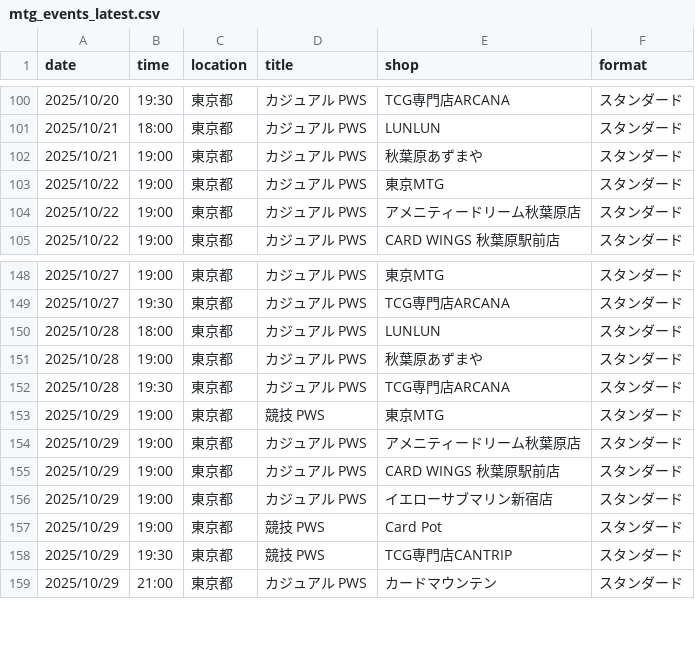
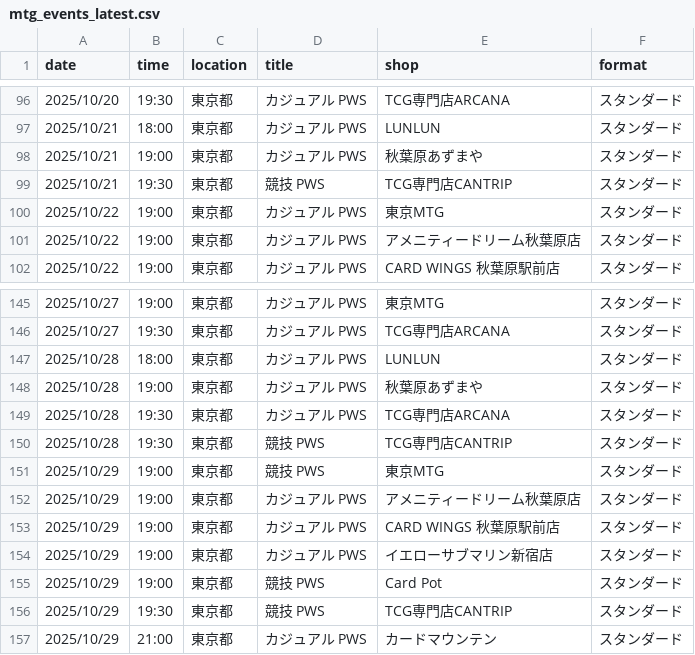
Before and after one commit to wakame1367/mtg_official_event_scraper, a CSV file: mtg_events_latest.csv, drawn as a sheet; only a part is shown, gaps mark what is left out; the diff covers the shown part only; the diff names each change by its address in the sheet, - before the commit and + after, or states it on an @@ line.

```diff
--- a/mtg_events_latest.csv
+++ b/mtg_events_latest.csv
+row 99: 2025/10/21 | 19:30 | 東京都 | 競技 PWS | TCG専門店CANTRIP | スタンダード
+row 150: 2025/10/28 | 19:30 | 東京都 | 競技 PWS | TCG専門店CANTRIP | スタンダード
```
Also changed, not shown: 1 added row and 5 removed rows elsewhere in this file, mtg_events.csv, 2 other files.
